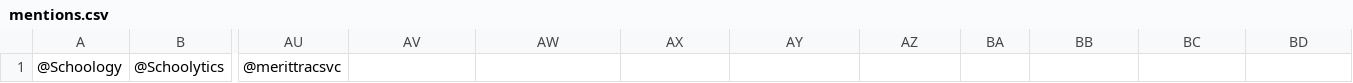
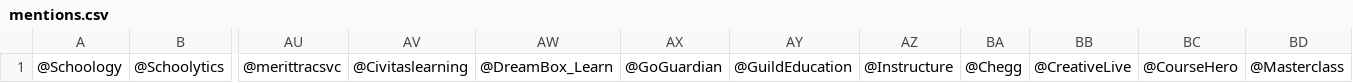
Before and after one commit to rakib062/edtech-scrape, a CSV file: mentions.csv, drawn as a sheet; only a part is shown, gaps mark what is left out; the diff names each change by its address in the sheet, - before the commit and + after, or states it on an @@ line.

Commit message:
added new edtech company twitter handles

```diff
--- a/mentions.csv
+++ b/mentions.csv
-AV1: (empty)
+AV1: @Civitaslearning
-AW1: (empty)
+AW1: @DreamBox_Learn
-AX1: (empty)
+AX1: @GoGuardian
-AY1: (empty)
+AY1: @GuildEducation
-AZ1: (empty)
+AZ1: @Instructure
-BA1: (empty)
+BA1: @Chegg
-BB1: (empty)
+BB1: @CreativeLive
-BC1: (empty)
+BC1: @CourseHero
-BD1: (empty)
+BD1: @Masterclass
```
